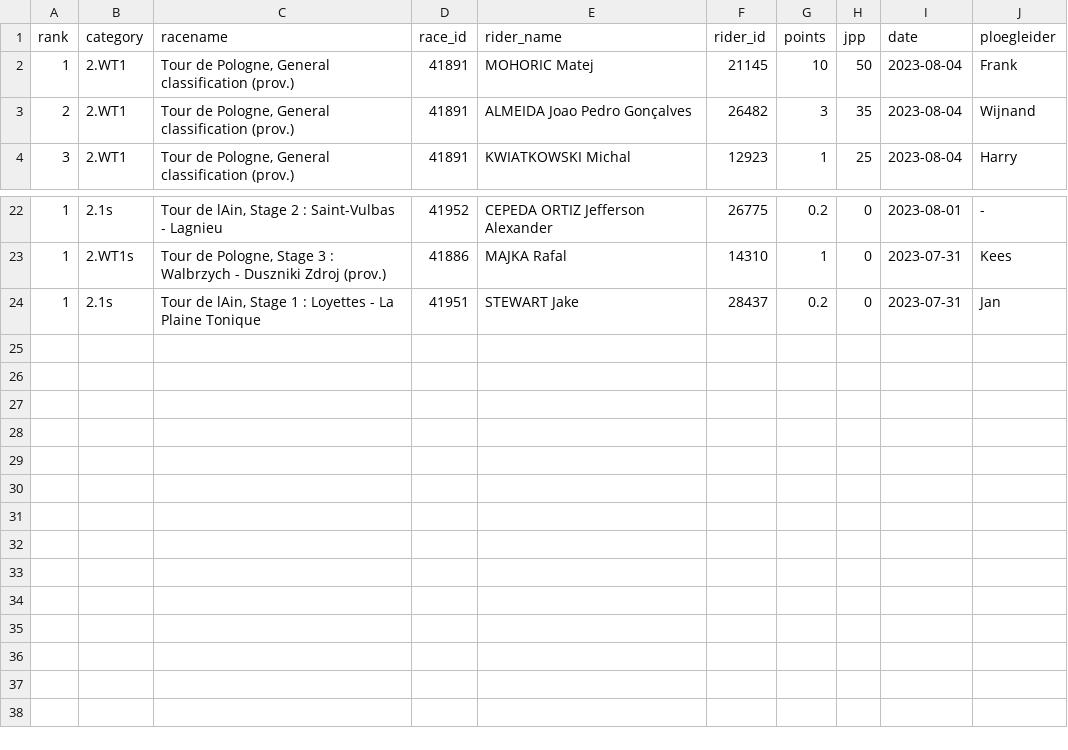
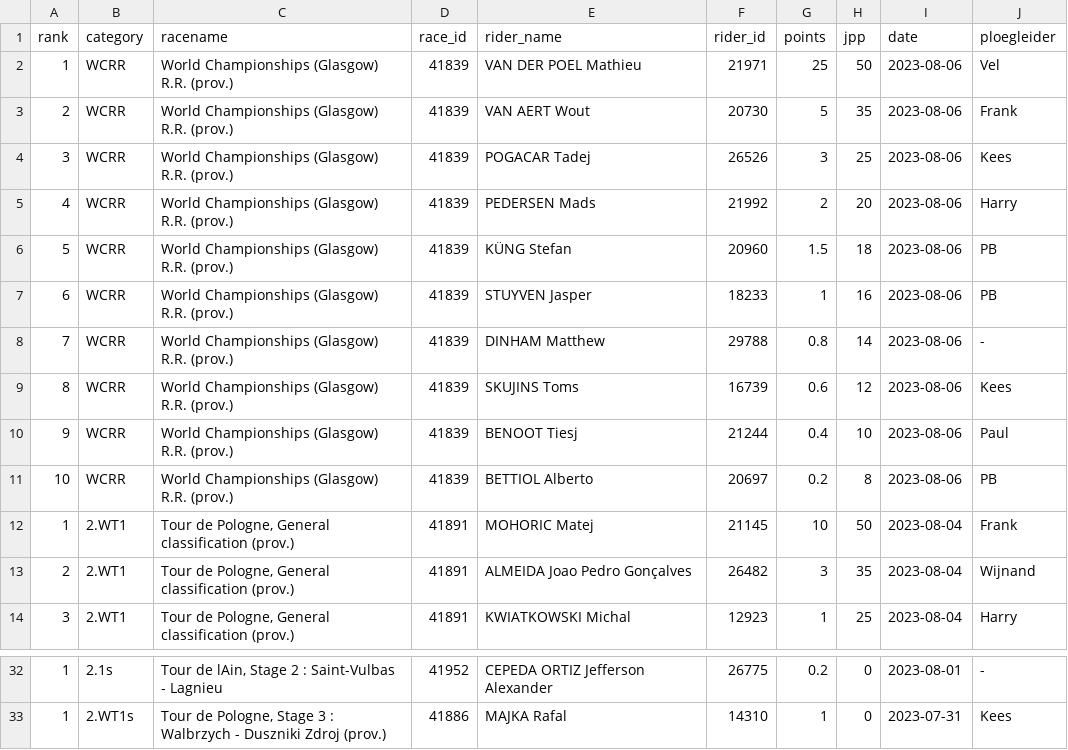
Before and after one commit to wijnandb/wielerspel2023, a CSV file: _data/latest_results_with_points.csv, drawn as a sheet; only a part is shown, gaps mark what is left out; removed rows and columns are numbered as before the commit, all else as after; the diff names each change by its address in the sheet, - before the commit and + after, or states it on an @@ line.

```diff
--- a/_data/latest_results_with_points.csv
+++ b/_data/latest_results_with_points.csv
+row 2: 1 | WCRR | World Championships (Glasgow) R.R. (prov.) | 41839 | VAN DER POEL Mathieu | 21971 | 25 | 50 | 2023-08-06 | Vel
+row 3: 2 | WCRR | World Championships (Glasgow) R.R. (prov.) | 41839 | VAN AERT Wout | 20730 | 5 | 35 | 2023-08-06 | Frank
+row 4: 3 | WCRR | World Championships (Glasgow) R.R. (prov.) | 41839 | POGACAR Tadej | 26526 | 3 | 25 | 2023-08-06 | Kees
+row 5: 4 | WCRR | World Championships (Glasgow) R.R. (prov.) | 41839 | PEDERSEN Mads | 21992 | 2 | 20 | 2023-08-06 | Harry
+row 6: 5 | WCRR | World Championships (Glasgow) R.R. (prov.) | 41839 | KÜNG Stefan | 20960 | 1.5 | 18 | 2023-08-06 | PB
+row 7: 6 | WCRR | World Championships (Glasgow) R.R. (prov.) | 41839 | STUYVEN Jasper | 18233 | 1 | 16 | 2023-08-06 | PB
+row 8: 7 | WCRR | World Championships (Glasgow) R.R. (prov.) | 41839 | DINHAM Matthew | 29788 | 0.8 | 14 | 2023-08-06 | -
+row 9: 8 | WCRR | World Championships (Glasgow) R.R. (prov.) | 41839 | SKUJINS Toms | 16739 | 0.6 | 12 | 2023-08-06 | Kees
+row 10: 9 | WCRR | World Championships (Glasgow) R.R. (prov.) | 41839 | BENOOT Tiesj | 21244 | 0.4 | 10 | 2023-08-06 | Paul
+row 11: 10 | WCRR | World Championships (Glasgow) R.R. (prov.) | 41839 | BETTIOL Alberto | 20697 | 0.2 | 8 | 2023-08-06 | PB
-row 24: 1 | 2.1s | Tour de lAin, Stage 1 : Loyettes - La Plaine Tonique | 41951 | STEWART Jake | 28437 | 0.2 | 0 | 2023-07-31 | Jan
```
Also changed, not shown: _data/ploegleiders/harry.csv, _data/ploegleiders/paul.csv, 7 other files.
